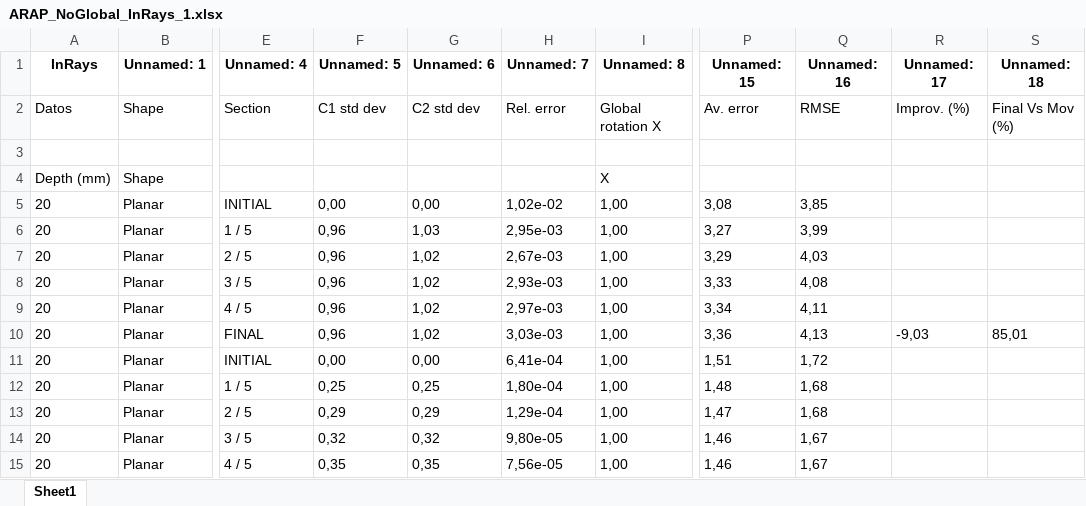
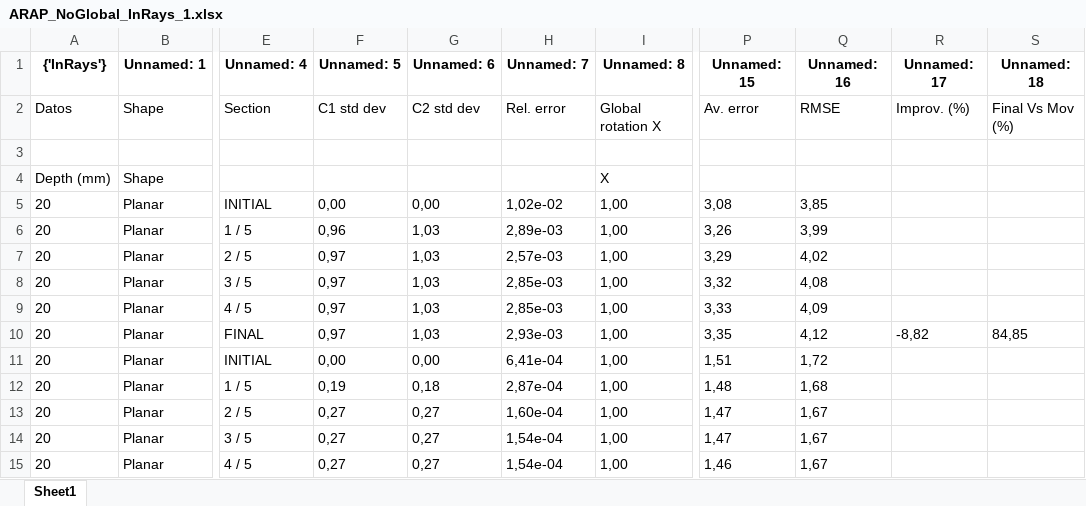
Before and after one commit to luicalrob/Triangulation-in-Deformable-Scenes, an Excel workbook: Data/Excels/ARAP_NoGlobal_InRays_1.xlsx, sheet Sheet1, drawn as a sheet; only a part is shown, gaps mark what is left out; values as stored, in another font and other column widths than the file's, no borders; the diff covers the shown part only; the diff names each change by its address in the sheet, - before the commit and + after, or states it on an @@ line.

```diff
--- a/Data/Excels/ARAP_NoGlobal_InRays_1.xlsx (sheet Sheet1)
+++ b/Data/Excels/ARAP_NoGlobal_InRays_1.xlsx (sheet Sheet1)
-A1: InRays
+A1: {'InRays'}
-H6 (Unnamed: 7): 2,95e-03
+H6 (Unnamed: 7): 2,89e-03
-P6 (Unnamed: 15): 3,27
+P6 (Unnamed: 15): 3,26
-F7:F10 (Unnamed: 5): 0,96
+F7:F10 (Unnamed: 5): 0,97
-G7:G10 (Unnamed: 6): 1,02
+G7:G10 (Unnamed: 6): 1,03
-H7 (Unnamed: 7): 2,67e-03
+H7 (Unnamed: 7): 2,57e-03
-Q7 (Unnamed: 16): 4,03
+Q7 (Unnamed: 16): 4,02
-H8 (Unnamed: 7): 2,93e-03
+H8 (Unnamed: 7): 2,85e-03
-P8 (Unnamed: 15): 3,33
+P8 (Unnamed: 15): 3,32
-H9 (Unnamed: 7): 2,97e-03
+H9 (Unnamed: 7): 2,85e-03
-P9 (Unnamed: 15): 3,34
+P9 (Unnamed: 15): 3,33
-Q9 (Unnamed: 16): 4,11
+Q9 (Unnamed: 16): 4,09
-H10 (Unnamed: 7): 3,03e-03
+H10 (Unnamed: 7): 2,93e-03
-P10 (Unnamed: 15): 3,36
+P10 (Unnamed: 15): 3,35
-Q10 (Unnamed: 16): 4,13
+Q10 (Unnamed: 16): 4,12
-R10 (Unnamed: 17): -9,03
+R10 (Unnamed: 17): -8,82
-S10 (Unnamed: 18): 85,01
+S10 (Unnamed: 18): 84,85
-F12 (Unnamed: 5): 0,25
+F12 (Unnamed: 5): 0,19
-G12 (Unnamed: 6): 0,25
+G12 (Unnamed: 6): 0,18
-H12 (Unnamed: 7): 1,80e-04
+H12 (Unnamed: 7): 2,87e-04
-F13 (Unnamed: 5): 0,29
+F13 (Unnamed: 5): 0,27
-G13 (Unnamed: 6): 0,29
+G13 (Unnamed: 6): 0,27
-H13 (Unnamed: 7): 1,29e-04
+H13 (Unnamed: 7): 1,60e-04
-Q13 (Unnamed: 16): 1,68
+Q13 (Unnamed: 16): 1,67
-F14 (Unnamed: 5): 0,32
+F14 (Unnamed: 5): 0,27
-G14 (Unnamed: 6): 0,32
+G14 (Unnamed: 6): 0,27
-H14 (Unnamed: 7): 9,80e-05
+H14 (Unnamed: 7): 1,54e-04
-P14 (Unnamed: 15): 1,46
+P14 (Unnamed: 15): 1,47
-F15 (Unnamed: 5): 0,35
+F15 (Unnamed: 5): 0,27
-G15 (Unnamed: 6): 0,35
+G15 (Unnamed: 6): 0,27
-H15 (Unnamed: 7): 7,56e-05
+H15 (Unnamed: 7): 1,54e-04
```
Also changed, not shown: 696 edited cells elsewhere in this sheet, Data/Excels/ARAP_NoGlobal_TwoPoints_1.xlsx, Data/Excels/HyperElasticOdgen_InRays_1.xlsx, 5 other files.
